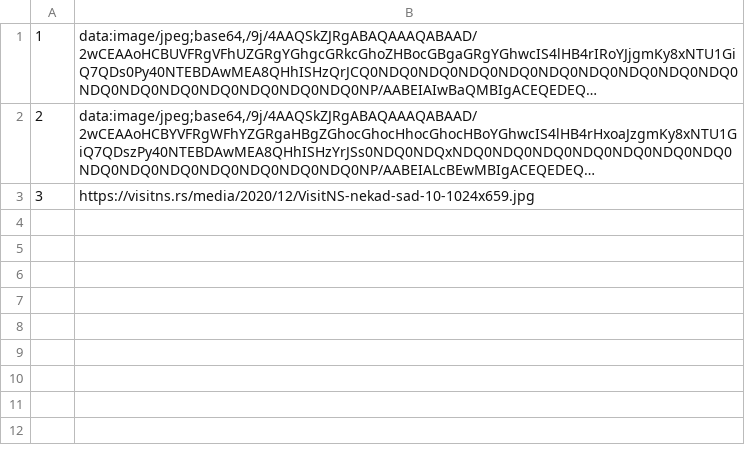
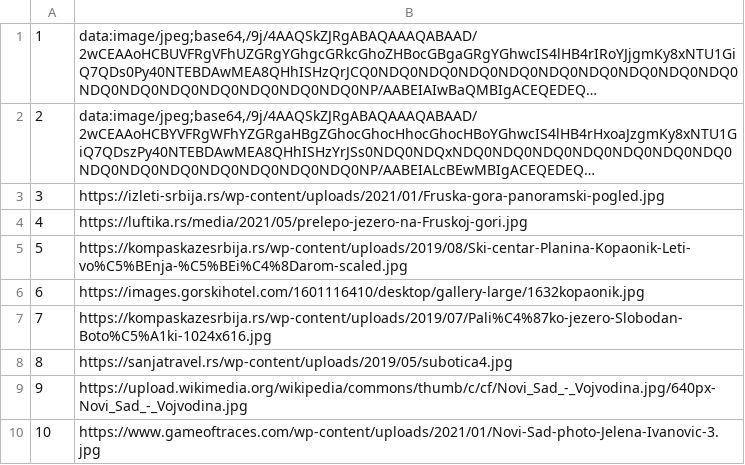
Before and after one commit to andjela-r/SIMS-HCI-Project, a CSV file: InitialProject/InitialProject/Resources/Data/pictures.csv, drawn as a sheet; long unchanged cells end in …; the diff names each change by its address in the sheet, - before the commit and + after, or states it on an @@ line.

```diff
--- a/InitialProject/InitialProject/Resources/Data/pictures.csv
+++ b/InitialProject/InitialProject/Resources/Data/pictures.csv
-B3: https://visitns.rs/media/2020/12/VisitNS-nekad-sad-10-1024x659.jpg
+B3: https://izleti-srbija.rs/wp-content/uploads/2021/01/Fruska-gora-panoramski-pogled.jpg
+row 4: 4 | https://luftika.rs/media/2021/05/prelepo-jezero-na-Fruskoj-gori.jpg
+row 5: 5 | https://kompaskazesrbija.rs/wp-content/uploads/2019/08/Ski-centar-Planina-Kopaonik-Leti-vo%C5%BEnja-%C5%BEi%C4%8Darom-scaled.jpg
+row 6: 6 | https://images.gorskihotel.com/1601116410/desktop/gallery-large/1632kopaonik.jpg
+row 7: 7 | https://kompaskazesrbija.rs/wp-content/uploads/2019/07/Pali%C4%87ko-jezero-Slobodan-Boto%C5%A1ki-1024x616.jpg
+row 8: 8 | https://sanjatravel.rs/wp-content/uploads/2019/05/subotica4.jpg
+row 9: 9 | https://upload.wikimedia.org/wikipedia/commons/thumb/c/cf/Novi_Sad_-_Vojvodina.jpg/640px-Novi_Sad_-_Vojvodina.jpg
+row 10: 10 | https://www.gameoftraces.com/wp-content/uploads/2021/01/Novi-Sad-photo-Jelena-Ivanovic-3.jpg
```
Also changed, not shown: InitialProject/InitialProject/Resources/Data/appointments.csv, InitialProject/InitialProject/Resources/Data/tours.csv, 16 other files.
